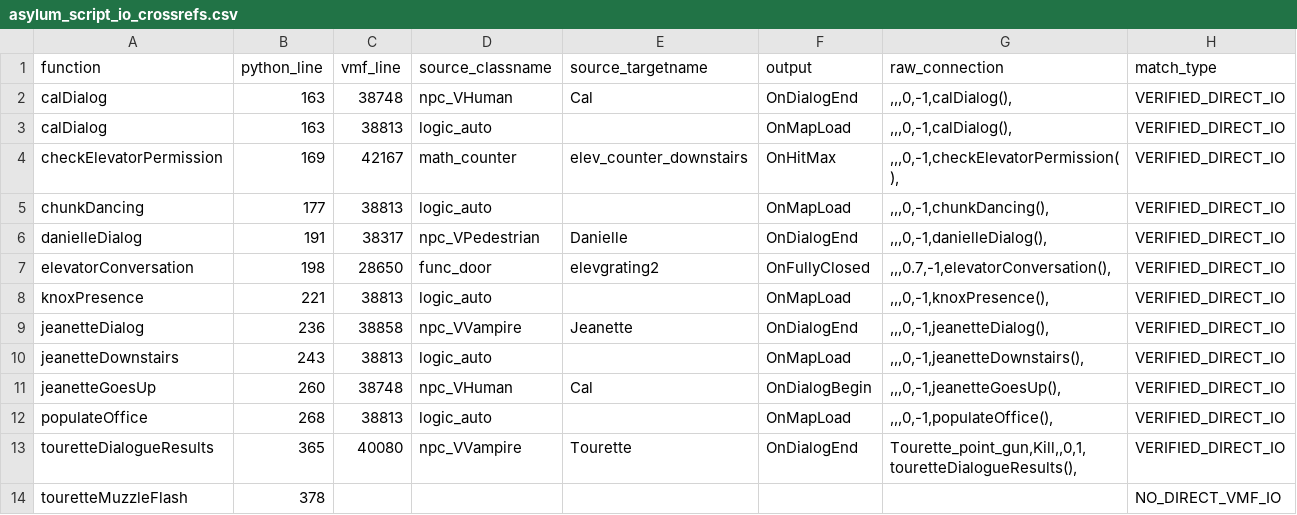
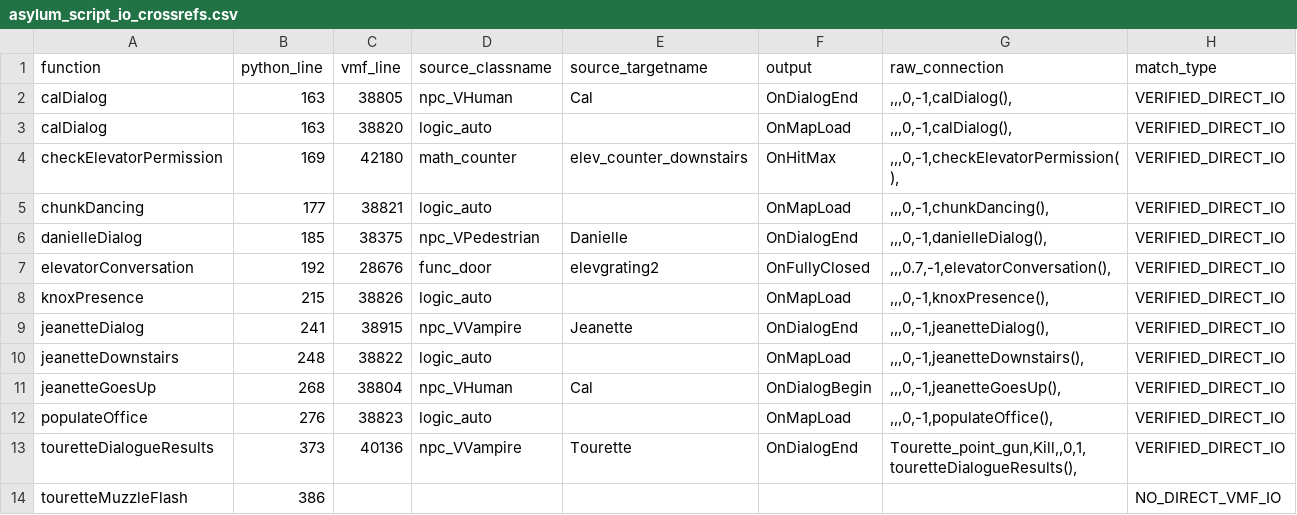
Before and after one commit to 97pkgkmn4y-code/VampireRemake-KB, a CSV file: 01_Original/Santa_Monica/Locations/asylum1/SM-13_Asylum_Assets/asylum_script_io_crossrefs.csv, drawn as a sheet.

```diff
--- a/01_Original/Santa_Monica/Locations/asylum1/SM-13_Asylum_Assets/asylum_script_io_crossrefs.csv
+++ b/01_Original/Santa_Monica/Locations/asylum1/SM-13_Asylum_Assets/asylum_script_io_crossrefs.csv
@@ -1,14 +1,14 @@
 function,python_line,vmf_line,source_classname,source_targetname,output,raw_connection,match_type
-calDialog,163,38748,npc_VHuman,Cal,OnDialogEnd,",,,0,-1,calDialog(),",VERIFIED_DIRECT_IO
-calDialog,163,38813,logic_auto,,OnMapLoad,",,,0,-1,calDialog(),",VERIFIED_DIRECT_IO
-checkElevatorPermission,169,42167,math_counter,elev_counter_downstairs,OnHitMax,",,,0,-1,checkElevatorPermission(),",VERIFIED_DIRECT_IO
-chunkDancing,177,38813,logic_auto,,OnMapLoad,",,,0,-1,chunkDancing(),",VERIFIED_DIRECT_IO
-danielleDialog,191,38317,npc_VPedestrian,Danielle,OnDialogEnd,",,,0,-1,danielleDialog(),",VERIFIED_DIRECT_IO
-elevatorConversation,198,28650,func_door,elevgrating2,OnFullyClosed,",,,0.7,-1,elevatorConversation(),",VERIFIED_DIRECT_IO
-knoxPresence,221,38813,logic_auto,,OnMapLoad,",,,0,-1,knoxPresence(),",VERIFIED_DIRECT_IO
-jeanetteDialog,236,38858,npc_VVampire,Jeanette,OnDialogEnd,",,,0,-1,jeanetteDialog(),",VERIFIED_DIRECT_IO
-jeanetteDownstairs,243,38813,logic_auto,,OnMapLoad,",,,0,-1,jeanetteDownstairs(),",VERIFIED_DIRECT_IO
-jeanetteGoesUp,260,38748,npc_VHuman,Cal,OnDialogBegin,",,,0,-1,jeanetteGoesUp(),",VERIFIED_DIRECT_IO
-populateOffice,268,38813,logic_auto,,OnMapLoad,",,,0,-1,populateOffice(),",VERIFIED_DIRECT_IO
-touretteDialogueResults,365,40080,npc_VVampire,Tourette,OnDialogEnd,"Tourette_point_gun,Kill,,0,1,touretteDialogueResults(),",VERIFIED_DIRECT_IO
-touretteMuzzleFlash,378,,,,,,NO_DIRECT_VMF_IO
+calDialog,163,38805,npc_VHuman,Cal,OnDialogEnd,",,,0,-1,calDialog(),",VERIFIED_DIRECT_IO
+calDialog,163,38820,logic_auto,,OnMapLoad,",,,0,-1,calDialog(),",VERIFIED_DIRECT_IO
+checkElevatorPermission,169,42180,math_counter,elev_counter_downstairs,OnHitMax,",,,0,-1,checkElevatorPermission(),",VERIFIED_DIRECT_IO
+chunkDancing,177,38821,logic_auto,,OnMapLoad,",,,0,-1,chunkDancing(),",VERIFIED_DIRECT_IO
+danielleDialog,185,38375,npc_VPedestrian,Danielle,OnDialogEnd,",,,0,-1,danielleDialog(),",VERIFIED_DIRECT_IO
+elevatorConversation,192,28676,func_door,elevgrating2,OnFullyClosed,",,,0.7,-1,elevatorConversation(),",VERIFIED_DIRECT_IO
+knoxPresence,215,38826,logic_auto,,OnMapLoad,",,,0,-1,knoxPresence(),",VERIFIED_DIRECT_IO
+jeanetteDialog,241,38915,npc_VVampire,Jeanette,OnDialogEnd,",,,0,-1,jeanetteDialog(),",VERIFIED_DIRECT_IO
+jeanetteDownstairs,248,38822,logic_auto,,OnMapLoad,",,,0,-1,jeanetteDownstairs(),",VERIFIED_DIRECT_IO
+jeanetteGoesUp,268,38804,npc_VHuman,Cal,OnDialogBegin,",,,0,-1,jeanetteGoesUp(),",VERIFIED_DIRECT_IO
+populateOffice,276,38823,logic_auto,,OnMapLoad,",,,0,-1,populateOffice(),",VERIFIED_DIRECT_IO
+touretteDialogueResults,373,40136,npc_VVampire,Tourette,OnDialogEnd,"Tourette_point_gun,Kill,,0,1,touretteDialogueResults(),",VERIFIED_DIRECT_IO
+touretteMuzzleFlash,386,,,,,,NO_DIRECT_VMF_IO
```
Also changed, not shown: 01_Original/Santa_Monica/Locations/asylum1/SM-13_Asylum_Assets/SM-13_Jeanette_DLG_Links.csv, 01_Original/Santa_Monica/Locations/asylum1/SM-13_Asylum_Assets/SM-13_Jeanette_DLG_Nodes.csv, 20 other files.
